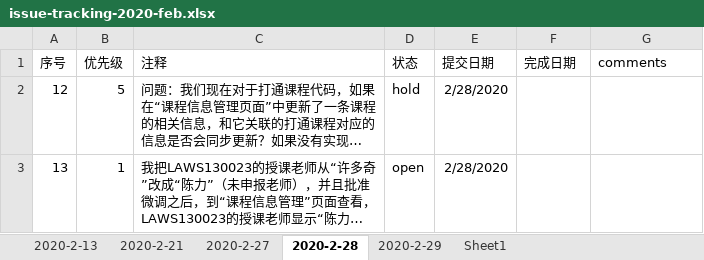
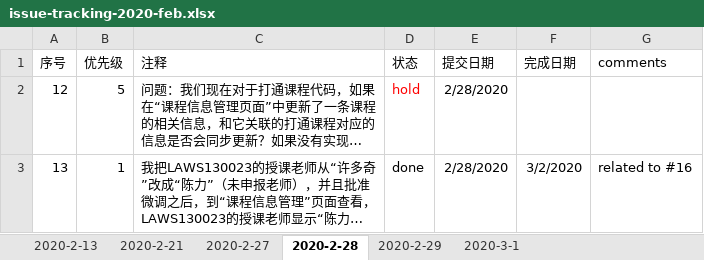
Before and after one commit to felixWEI/CM, an Excel workbook: issue-tracking-2020-feb.xlsx, sheet 2020-2-28, drawn as a sheet; long unchanged cells end in …; values as stored, in another font and other column widths than the file's, no borders; the diff names each change by its address in the sheet, - before the commit and + after, or states it on an @@ line.

```diff
--- a/issue-tracking-2020-feb.xlsx (sheet 2020-2-28)
+++ b/issue-tracking-2020-feb.xlsx (sheet 2020-2-28)
-sheet tab: Sheet1
+sheet tab: 2020-3-1
-D2 text colour: black
+D2 text colour: #FF0000
-D3 (状态): open
+D3 (状态): done
-F3 (完成日期): (empty)
+F3 (完成日期): 3/2/2020
-G3 (comments): (empty)
+G3 (comments): related to #16
```
Also changed, not shown: sheet 2020-2-27, sheet 2020-2-29, sheet 2020-2-21, 3 other files.
